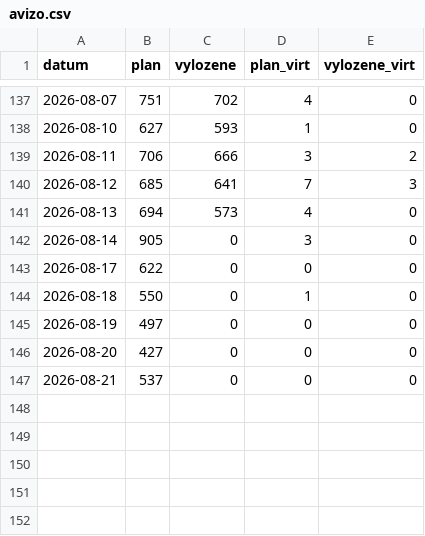
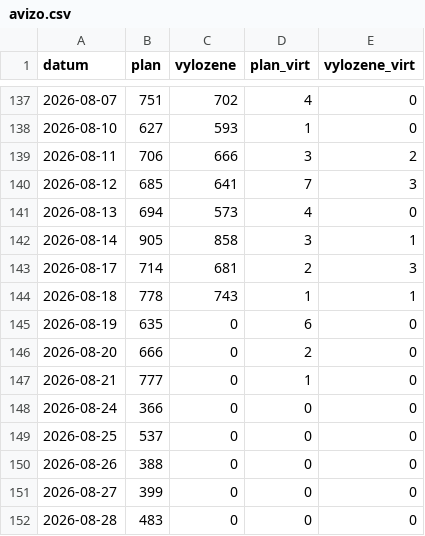
Before and after one commit to Temporary-Permanent-Fix/PREDICTION, a CSV file: public/data/CZLC4/avizo.csv, drawn as a sheet; only a part is shown, gaps mark what is left out.

Commit message:
[CZLC4] data: import avizo (Vyložených palet a plán.xlsx)

```diff
--- a/public/data/CZLC4/avizo.csv
+++ b/public/data/CZLC4/avizo.csv
@@ -141,7 +141,12 @@ datum,plan,vylozene,plan_virt,vylozene_virt
 2026-08-13,694,573,4,0
-2026-08-14,905,0,3,0
-2026-08-17,622,0,0,0
-2026-08-18,550,0,1,0
-2026-08-19,497,0,0,0
-2026-08-20,427,0,0,0
-2026-08-21,537,0,0,0
+2026-08-14,905,858,3,1
+2026-08-17,714,681,2,3
+2026-08-18,778,743,1,1
+2026-08-19,635,0,6,0
+2026-08-20,666,0,2,0
+2026-08-21,777,0,1,0
+2026-08-24,366,0,0,0
+2026-08-25,537,0,0,0
+2026-08-26,388,0,0,0
+2026-08-27,399,0,0,0
+2026-08-28,483,0,0,0
```
